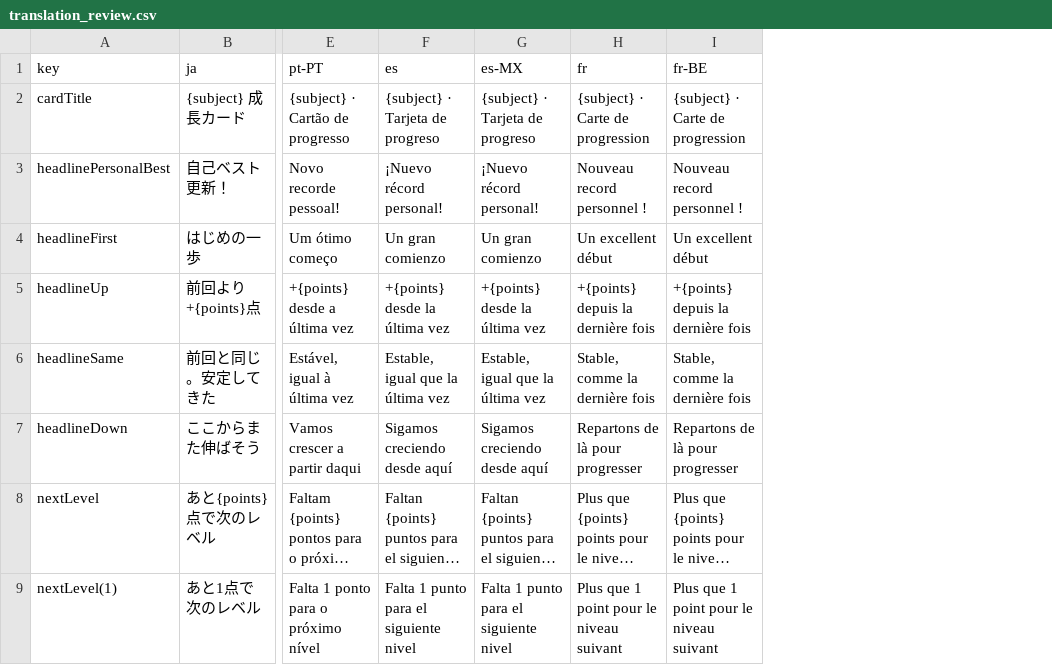
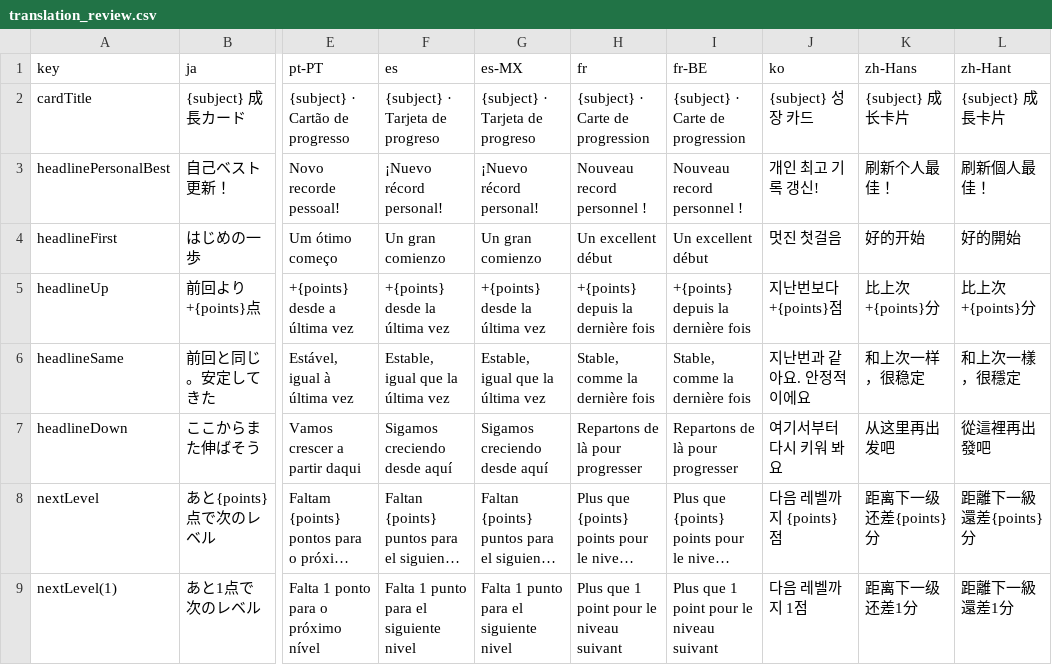
Before and after one commit to zka32101/chukore_kit, a CSV file: docs/translation_review.csv, drawn as a sheet; only a part is shown, gaps mark what is left out; long unchanged cells end in …; the diff names each change by its address in the sheet, - before the commit and + after, or states it on an @@ line.

```diff
--- a/docs/translation_review.csv
+++ b/docs/translation_review.csv
+column J (ko), rows 2-9: {subject} 성장 카드 | 개인 최고 기록 갱신! | 멋진 첫걸음 | 지난번보다 +{points}점 | 지난번과 같아요. 안정적이에요 | 여기서부터 다시 키워 봐요 | 다음 레벨까지 {points}점 | 다음 레벨까지 1점
+column K (zh-Hans), rows 2-9: {subject} 成长卡片 | 刷新个人最佳！ | 好的开始 | 比上次 +{points}分 | 和上次一样，很稳定 | 从这里再出发吧 | 距离下一级还差{points}分 | 距离下一级还差1分
+column L (zh-Hant), rows 2-9: {subject} 成長卡片 | 刷新個人最佳！ | 好的開始 | 比上次 +{points}分 | 和上次一樣，很穩定 | 從這裡再出發吧 | 距離下一級還差{points}分 | 距離下一級還差1分
```
Also changed, not shown: 3 other files.
